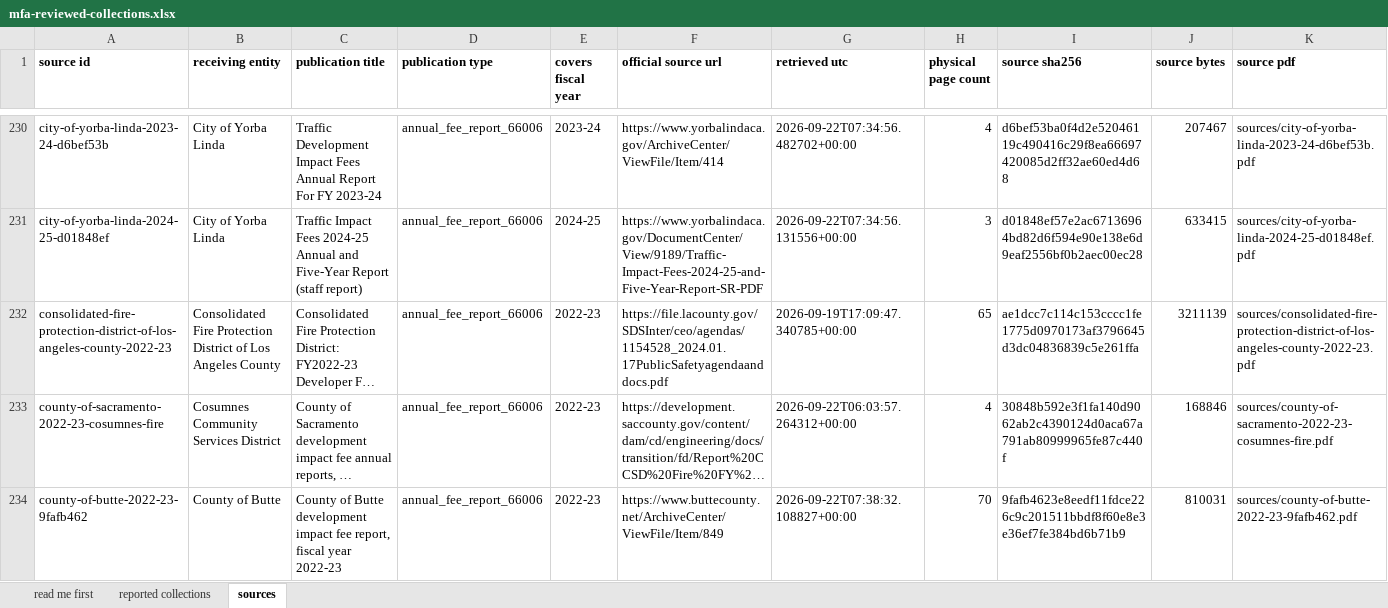
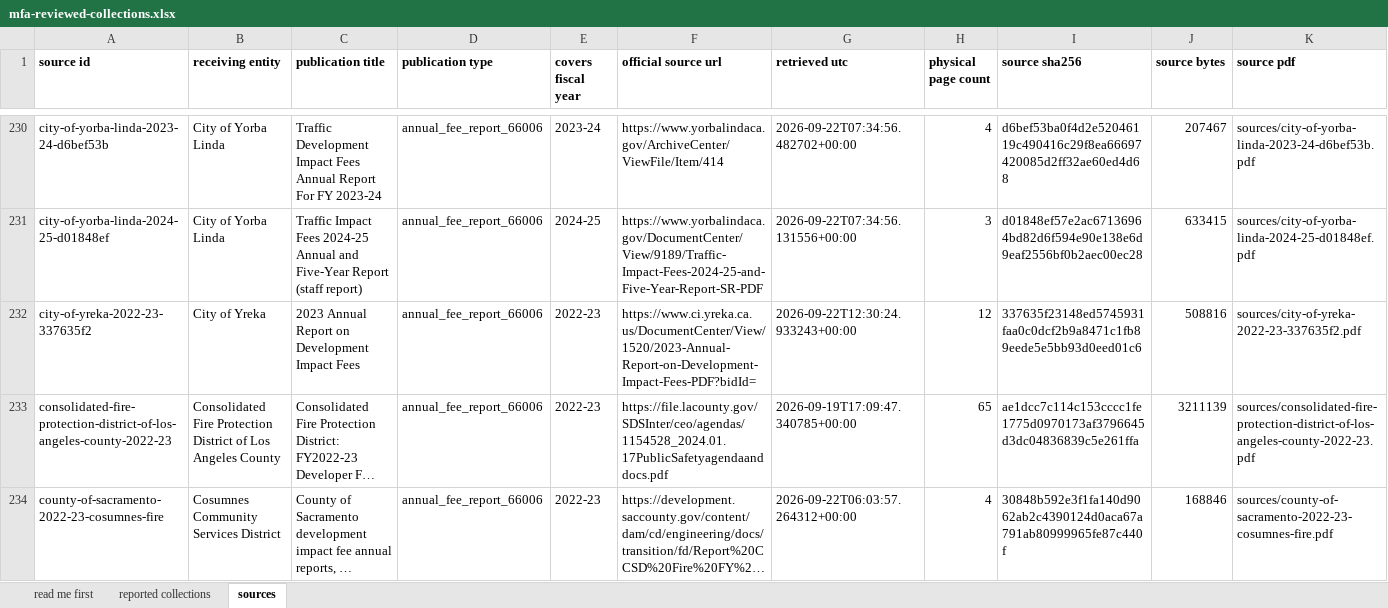
Before and after one commit to aimesy/mfa-data, an Excel workbook: data/mfa-reviewed-collections.xlsx, sheet sources, drawn as a sheet; only a part is shown, gaps mark what is left out; the shorter side is filled out with more unchanged rows; long unchanged cells end in …; values as stored, in another font and other column widths than the file's, no borders; rows hold the shown columns only; the diff names each change by its address in the sheet, - before the commit and + after, or states it on an @@ line.

Commit message:
Publish Yreka streets and parks fees, FY2022-23
Two rows from Yreka's utility services, impact and connection fees annual report, each where
the 7/1/22 balance plus fees collected and earnings less fees expended gives the printed
6/30/23 ending balance.

```diff
--- a/data/mfa-reviewed-collections.xlsx (sheet sources)
+++ b/data/mfa-reviewed-collections.xlsx (sheet sources)
+row 232: city-of-yreka-2022-23-337635f2 | City of Yreka | 2023 Annual Report on Development Impact Fees | annual_fee_report_66006 | 2022-23 | https://www.ci.yreka.ca.us/DocumentCenter/View/1520/2023-Annual-Report-on-Development-Impact-Fees-PDF?bidId= | 2026-09-22T12:30:24.933243+00:00 | 12 | 337635f23148ed5745931faa0c0dcf2b9a8471c1fb89eede5e5bb93d0eed01c6 | 508816 | sources/city-of-yreka-2022-23-337635f2.pdf
```
Also changed, not shown: sheet reported collections, sheet read me first, 15 other files.
